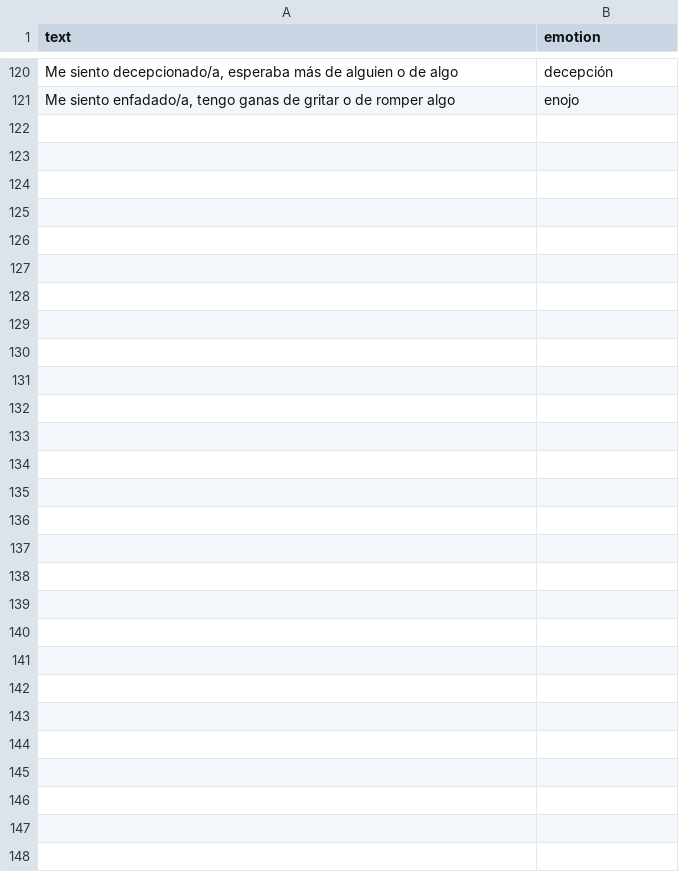
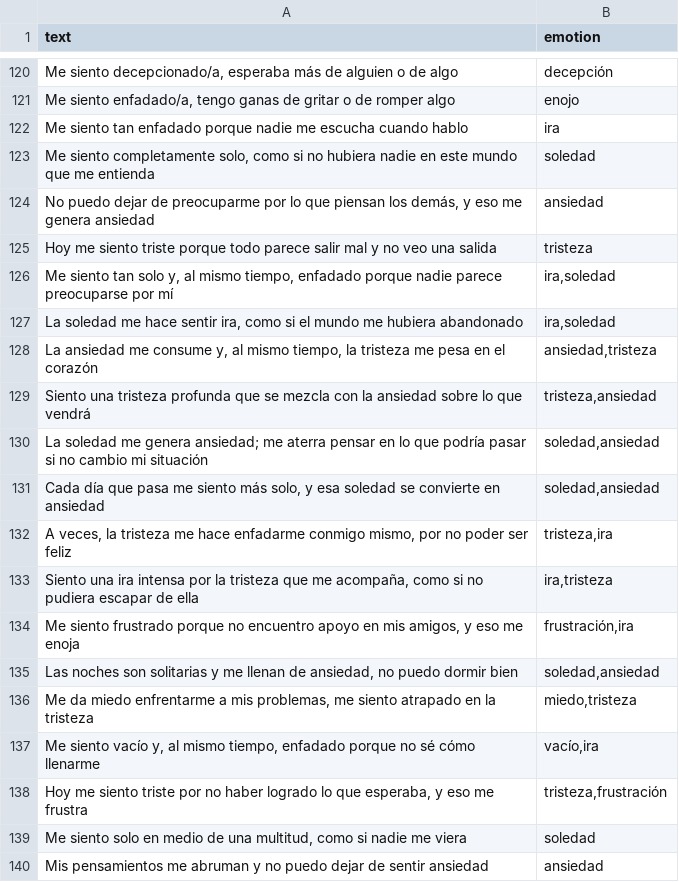
Before and after one commit to Santiago2132/maizback, a CSV file: emotional_chatbot/ai/data/emotional_dataset.csv, drawn as a sheet; only a part is shown, gaps mark what is left out; the diff covers the shown part only.

Commit message:
El modelo númeron dos presento mayores metricas, toca mejorar el data para ser más precisa la IA

```diff
--- a/emotional_chatbot/ai/data/emotional_dataset.csv
+++ b/emotional_chatbot/ai/data/emotional_dataset.csv
@@ -121 +121,20 @@ text,emotion
 "Me siento enfadado/a, tengo ganas de gritar o de romper algo","enojo"
+"Me siento tan enfadado porque nadie me escucha cuando hablo","ira"
+"Me siento completamente solo, como si no hubiera nadie en este mundo que me entienda","soledad"
+"No puedo dejar de preocuparme por lo que piensan los demás, y eso me genera ansiedad","ansiedad"
+"Hoy me siento triste porque todo parece salir mal y no veo una salida","tristeza"
+"Me siento tan solo y, al mismo tiempo, enfadado porque nadie parece preocuparse por mí","ira,soledad"
+"La soledad me hace sentir ira, como si el mundo me hubiera abandonado","ira,soledad"
+"La ansiedad me consume y, al mismo tiempo, la tristeza me pesa en el corazón","ansiedad,tristeza"
+"Siento una tristeza profunda que se mezcla con la ansiedad sobre lo que vendrá","tristeza,ansiedad"
+"La soledad me genera ansiedad; me aterra pensar en lo que podría pasar si no cambio mi situación","soledad,ansiedad"
+"Cada día que pasa me siento más solo, y esa soledad se convierte en ansiedad","soledad,ansiedad"
+"A veces, la tristeza me hace enfadarme conmigo mismo, por no poder ser feliz","tristeza,ira"
+"Siento una ira intensa por la tristeza que me acompaña, como si no pudiera escapar de ella","ira,tristeza"
+"Me siento frustrado porque no encuentro apoyo en mis amigos, y eso me enoja","frustración,ira"
+"Las noches son solitarias y me llenan de ansiedad, no puedo dormir bien","soledad,ansiedad"
+"Me da miedo enfrentarme a mis problemas, me siento atrapado en la tristeza","miedo,tristeza"
+"Me siento vacío y, al mismo tiempo, enfadado porque no sé cómo llenarme","vacío,ira"
+"Hoy me siento triste por no haber logrado lo que esperaba, y eso me frustra","tristeza,frustración"
+"Me siento solo en medio de una multitud, como si nadie me viera","soledad"
+"Mis pensamientos me abruman y no puedo dejar de sentir ansiedad","ansiedad"
```
Also changed, not shown: 17 added rows elsewhere in this file, 9 other files.
